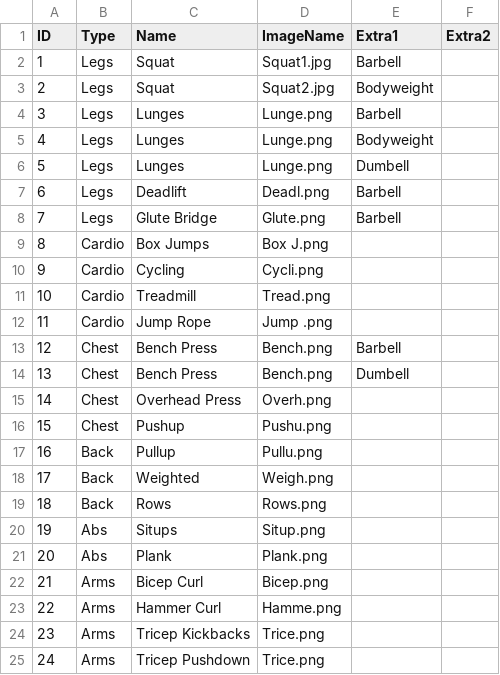
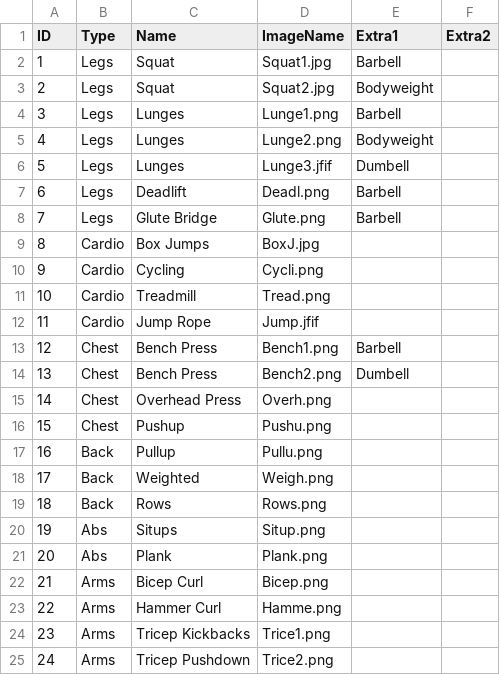
Before and after one commit to SquareWheelBike/workout-tracker, a CSV file: src/data/List.csv, drawn as a sheet.

```diff
--- a/src/data/List.csv
+++ b/src/data/List.csv
@@ -3,13 +3,13 @@ ID,Type,Name,ImageName,Extra1,Extra2
 2,Legs,Squat,Squat2.jpg,Bodyweight,
-3,Legs,Lunges,Lunge.png,Barbell,
-4,Legs,Lunges,Lunge.png,Bodyweight,
-5,Legs,Lunges,Lunge.png,Dumbell,
+3,Legs,Lunges,Lunge1.png,Barbell,
+4,Legs,Lunges,Lunge2.png,Bodyweight,
+5,Legs,Lunges,Lunge3.jfif,Dumbell,
 6,Legs,Deadlift,Deadl.png,Barbell,
 7,Legs,Glute Bridge,Glute.png,Barbell,
-8,Cardio,Box Jumps,Box J.png,,
+8,Cardio,Box Jumps,BoxJ.jpg,,
 9,Cardio,Cycling,Cycli.png,,
 10,Cardio,Treadmill,Tread.png,,
-11,Cardio,Jump Rope,Jump .png,,
-12,Chest,Bench Press,Bench.png,Barbell,
-13,Chest,Bench Press,Bench.png,Dumbell,
+11,Cardio,Jump Rope,Jump.jfif,,
+12,Chest,Bench Press,Bench1.png,Barbell,
+13,Chest,Bench Press,Bench2.png,Dumbell,
 14,Chest,Overhead Press,Overh.png,,
@@ -23,3 +23,3 @@ ID,Type,Name,ImageName,Extra1,Extra2
 22,Arms,Hammer Curl,Hamme.png,,
-23,Arms,Tricep Kickbacks,Trice.png,,
-24,Arms,Tricep Pushdown,Trice.png,,
+23,Arms,Tricep Kickbacks,Trice1.png,,
+24,Arms,Tricep Pushdown,Trice2.png,,
```
Also changed, not shown: 23 other files.
